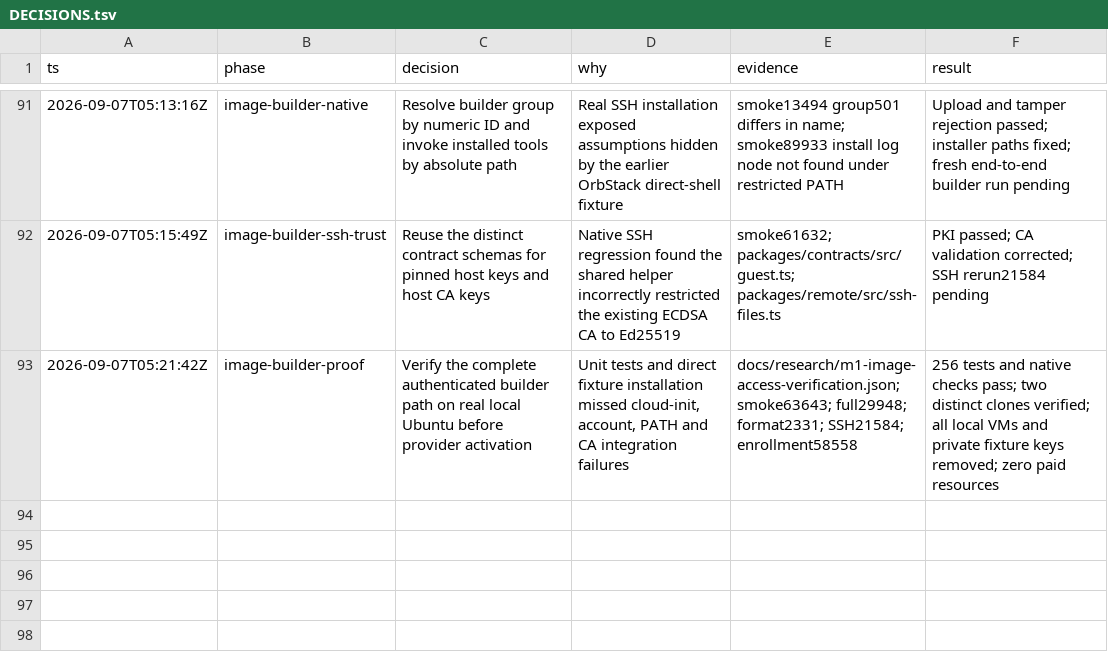
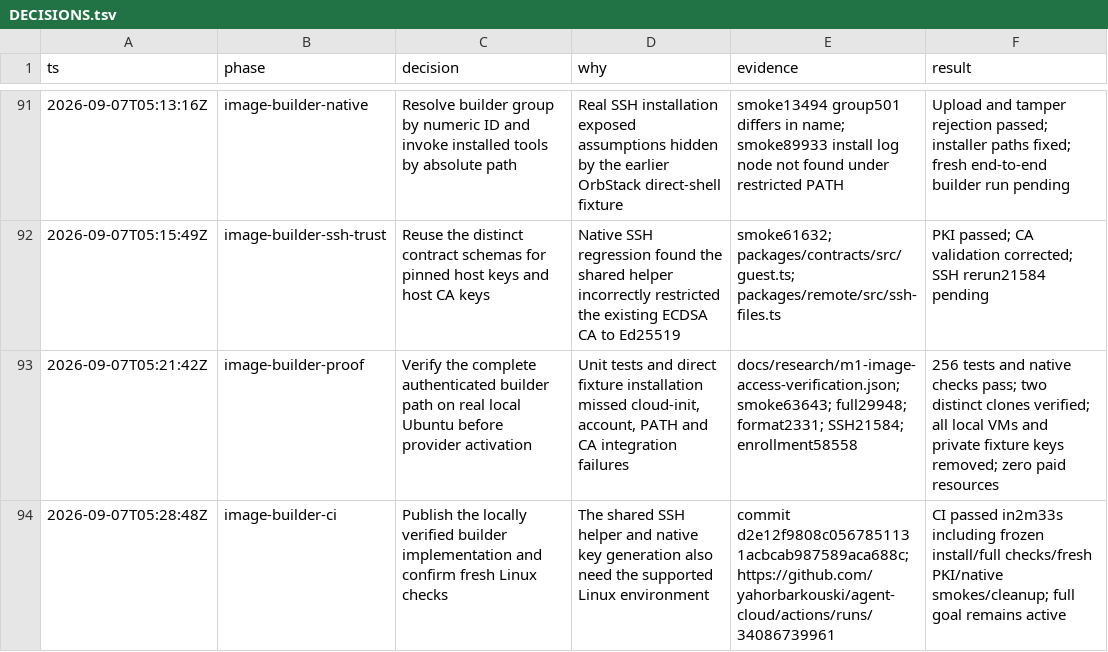
Before and after one commit to yahorbarkouski/agent-cloud, a TSV file: docs/DECISIONS.tsv, drawn as a sheet; only a part is shown, gaps mark what is left out; the diff names each change by its address in the sheet, - before the commit and + after, or states it on an @@ line.

Commit message:
Record verified builder installation and controller handoff

```diff
--- a/docs/DECISIONS.tsv
+++ b/docs/DECISIONS.tsv
+row 94: 2026-09-07T05:28:48Z | image-builder-ci | Publish the locally verified builder implementation and confirm fresh Linux checks | The shared SSH helper and native key generation also need the supported Linux environment | commit d2e12f9808c0567851131acbcab987589aca688c; https://github.com/yahorbarkouski/agent-cloud/actions/runs/34086739961 | CI passed in2m33s including frozen install/full checks/fresh PKI/native smokes/cleanup; full goal remains active
```
Also changed, not shown: 3 other files.
